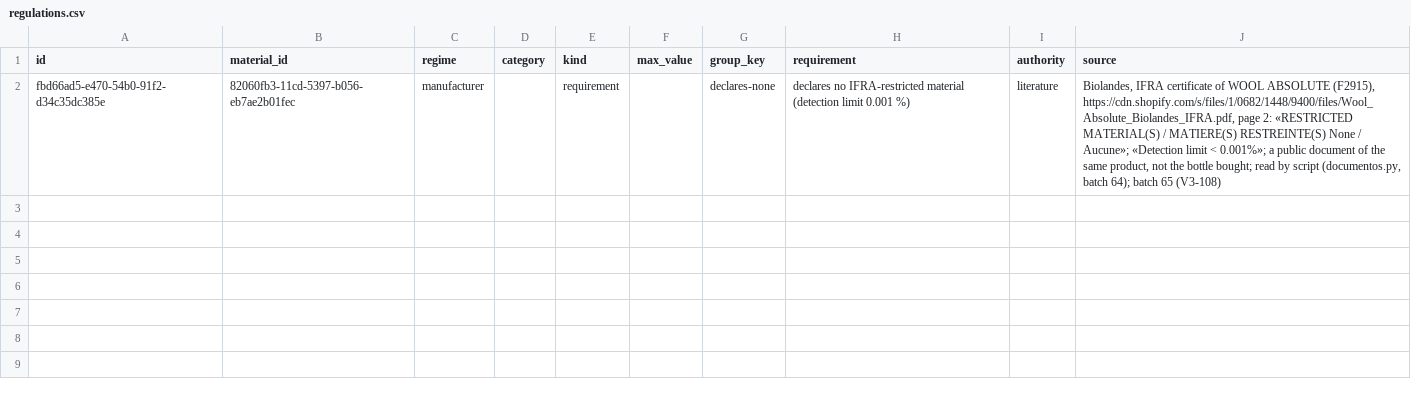
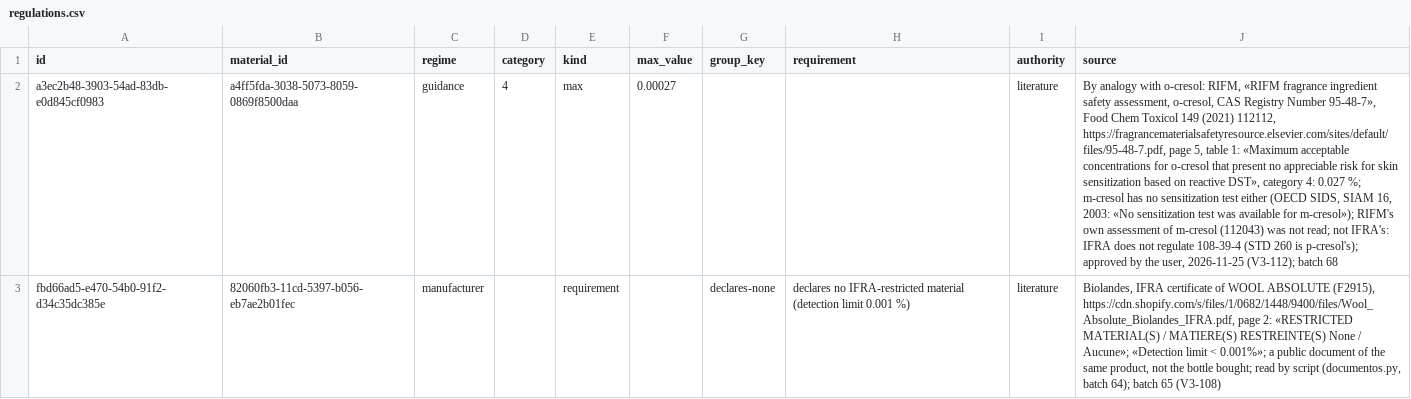
Before and after one commit to smortenax/perfumeria-app, a CSV file: v3/datos/regulations.csv, drawn as a sheet; the diff names each change by its address in the sheet, - before the commit and + after, or states it on an @@ line.

```diff
--- a/v3/datos/regulations.csv
+++ b/v3/datos/regulations.csv
+row 2: a3ec2b48-3903-54ad-83db-e0d845cf0983 | a4ff5fda-3038-5073-8059-0869f8500daa | guidance | 4 | max | 0.00027 |  |  | literature | By analogy with o-cresol: RIFM, «RIFM fragrance ingredient safety assessment, o-cresol, CAS Registry Number 95-48-7», Food Chem Toxicol 149 (2021) 112112, https://fragrancematerialsafetyresource.elsevier.com/sites/default/files/95-48-7.pdf, page 5, table 1: «Maximum acceptable concentrations for o-cresol that present no appreciable risk for skin sensitization based on reactive DST», category 4: 0.027 %; m-cresol has no sensitization test either (OECD SIDS, SIAM 16, 2003: «No sensitization test was available for m-cresol»); RIFM's own assessment of m-cresol (112043) was not read; not IFRA's: IFRA does not regulate 108-39-4 (STD 260 is p-cresol's); approved by the user, 2026-11-25 (V3-112); batch 68
```
Also changed, not shown: migracion-v3/tandas/aprobadas.csv, v3/datos/tandas.csv, 4 other files.
